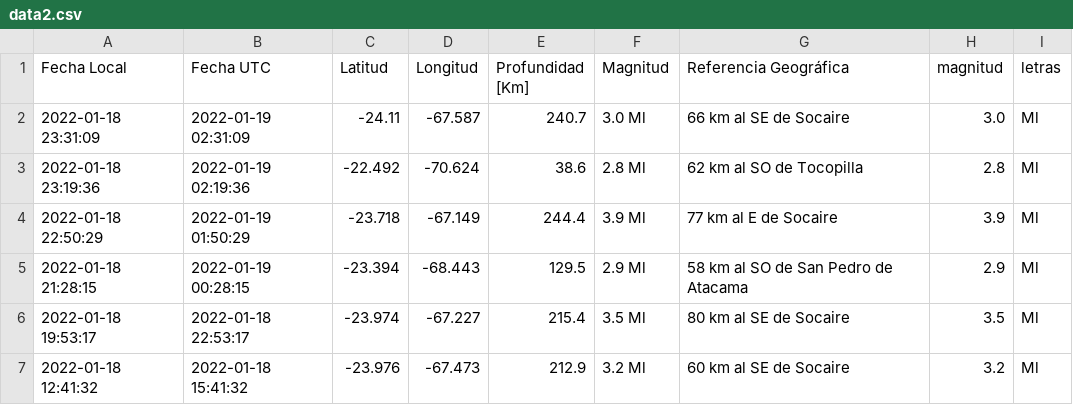
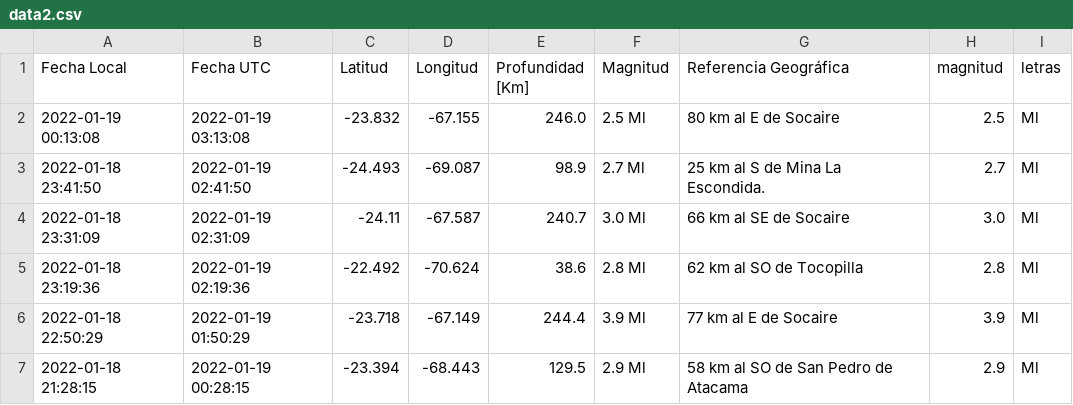
Before and after one commit to brunooviedo/sismos, a CSV file: data2.csv, drawn as a sheet; only a part is shown; the shorter side is filled out with more unchanged rows.

```diff
--- a/data2.csv
+++ b/data2.csv
@@ -1,2 +1,4 @@
 Fecha Local,Fecha UTC,Latitud,Longitud,Profundidad [Km],Magnitud,Referencia Geográfica,magnitud,letras
+2022-01-19 00:13:08,2022-01-19 03:13:08,-23.832,-67.155,246.0,2.5 Ml, 80 km al E de Socaire,2.5,Ml
+2022-01-18 23:41:50,2022-01-19 02:41:50,-24.493,-69.087,98.9,2.7 Ml, 25 km al S de Mina La Escondida.,2.7,Ml
 2022-01-18 23:31:09,2022-01-19 02:31:09,-24.11,-67.587,240.7,3.0 Ml, 66 km al SE de Socaire,3.0,Ml
```
Also changed, not shown: data.csv, 2 other files.
